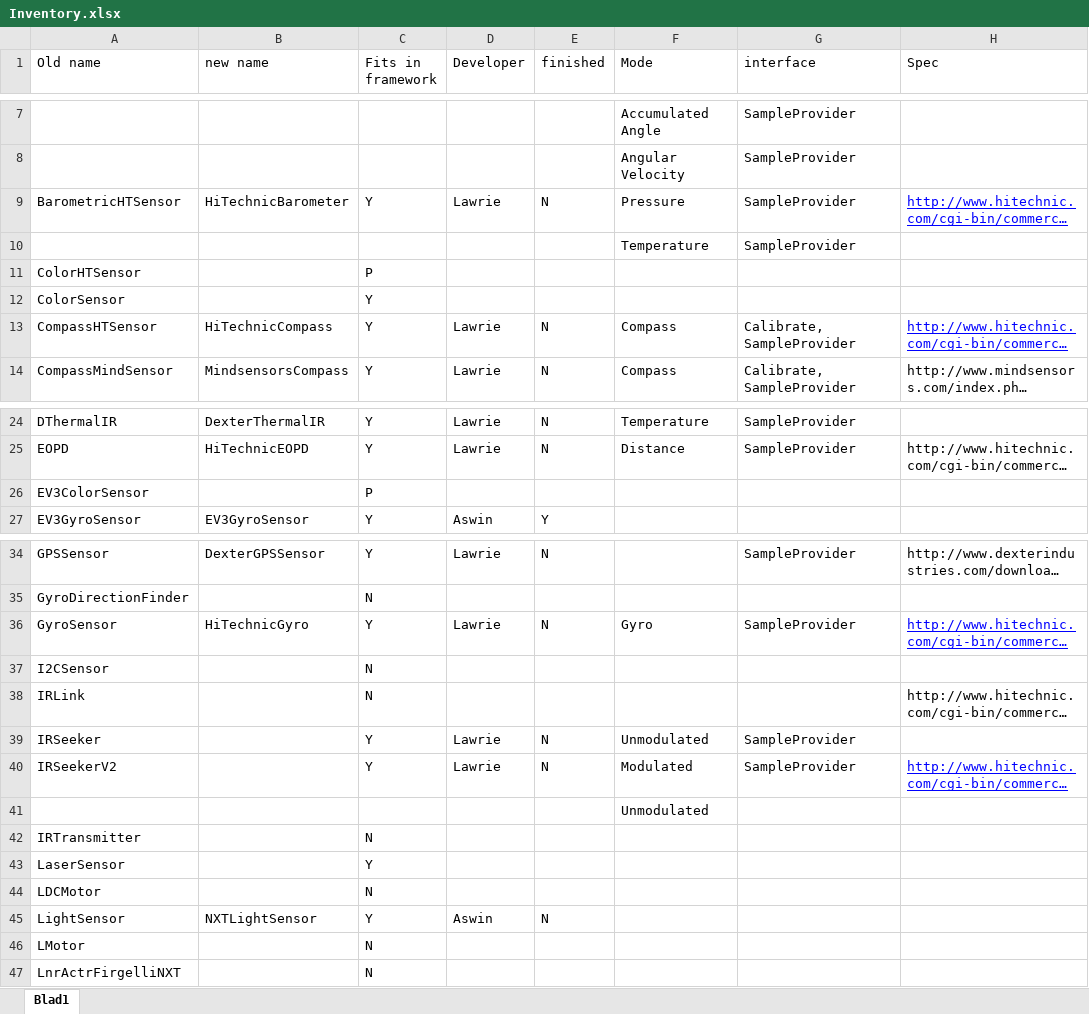
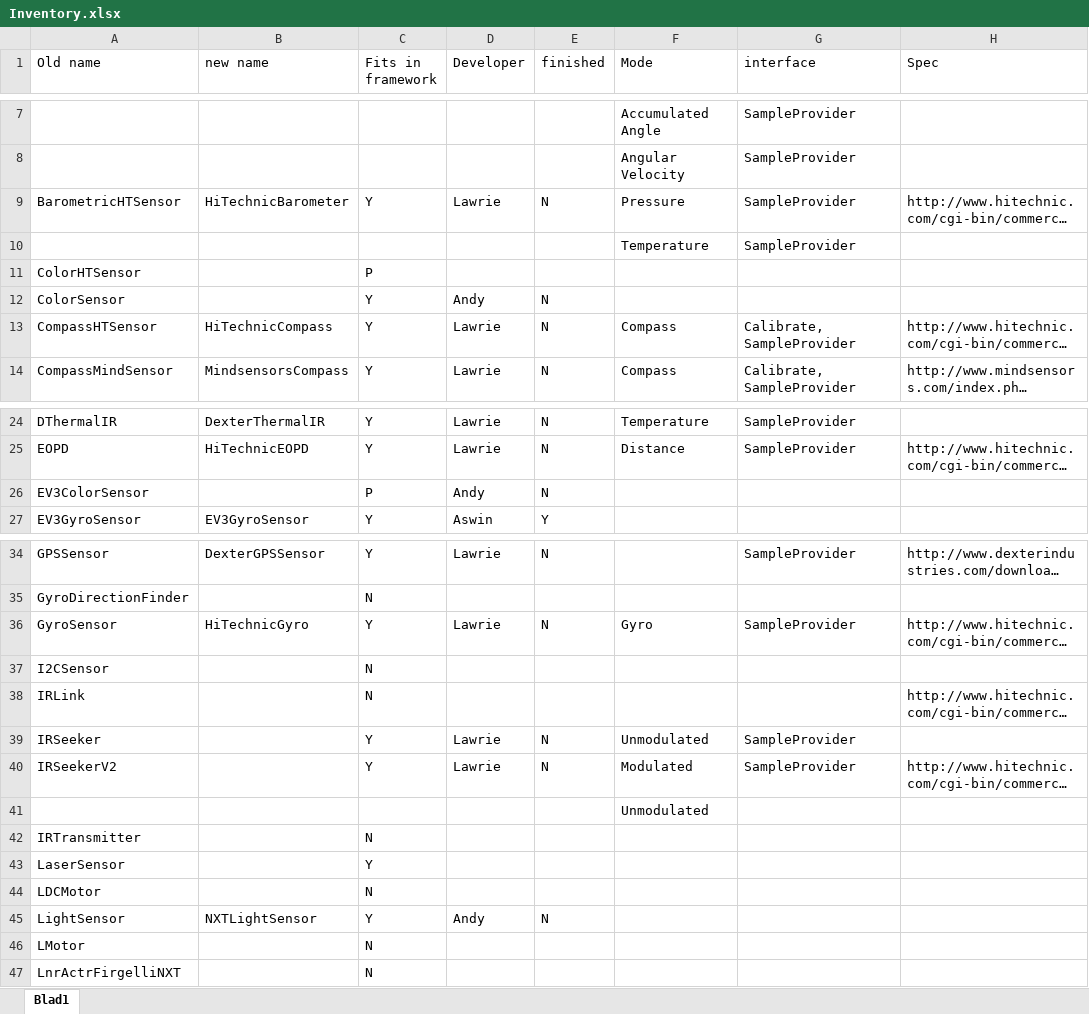
Before and after one commit to rafalmag/EV3-projects, an Excel workbook: ev3classes/src/lejos/hardware/sensor/Inventory.xlsx, sheet Blad1, drawn as a sheet; only a part is shown, gaps mark what is left out; long unchanged cells end in …; values as stored, in another font and other column widths than the file's, no borders; the diff covers the shown part only; the diff names each change by its address in the sheet, - before the commit and + after, or states it on an @@ line.

Commit message:
Claimed color/light sensors

```diff
--- a/ev3classes/src/lejos/hardware/sensor/Inventory.xlsx (sheet Blad1)
+++ b/ev3classes/src/lejos/hardware/sensor/Inventory.xlsx (sheet Blad1)
@@ H9 underline: on → off, text colour: #0000FF → black @@
-D12 (Developer): (empty)
+D12 (Developer): Andy
-E12 (finished): (empty)
+E12 (finished): N
@@ H13 underline: on → off, text colour: #0000FF → black @@
-D26 (Developer): (empty)
+D26 (Developer): Andy
-E26 (finished): (empty)
+E26 (finished): N
@@ H36 underline: on → off, text colour: #0000FF → black @@
@@ H40 underline: on → off, text colour: #0000FF → black @@
-D45 (Developer): Aswin
+D45 (Developer): Andy
```
Also changed, not shown: cell formats elsewhere in this sheet.
